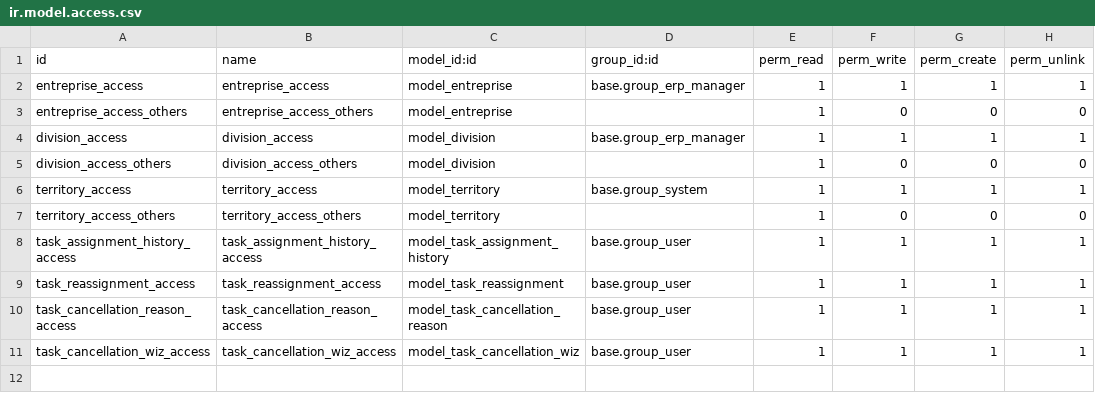
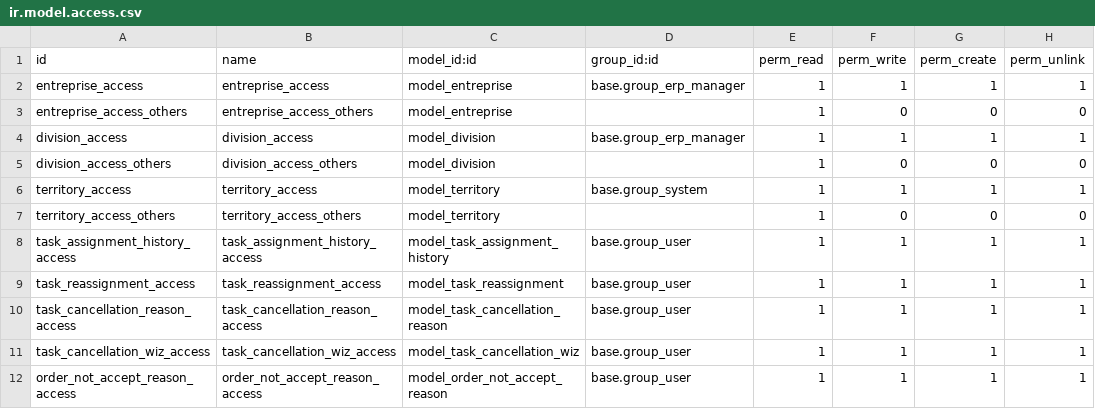
Before and after one commit to b3aufrere/beau-frerealouer, a CSV file: bfal_workflow/security/ir.model.access.csv, drawn as a sheet.

Commit message:
bfal_workflow >> ajout motifs de non acceptation de soumission

```diff
--- a/bfal_workflow/security/ir.model.access.csv
+++ b/bfal_workflow/security/ir.model.access.csv
@@ -11 +11,2 @@ task_cancellation_reason_access,task_cancellation_reason_access,model_task_cance
 task_cancellation_wiz_access,task_cancellation_wiz_access,model_task_cancellation_wiz,base.group_user,1,1,1,1
+order_not_accept_reason_access,order_not_accept_reason_access,model_order_not_accept_reason,base.group_user,1,1,1,1
```
Also changed, not shown: 4 other files.
